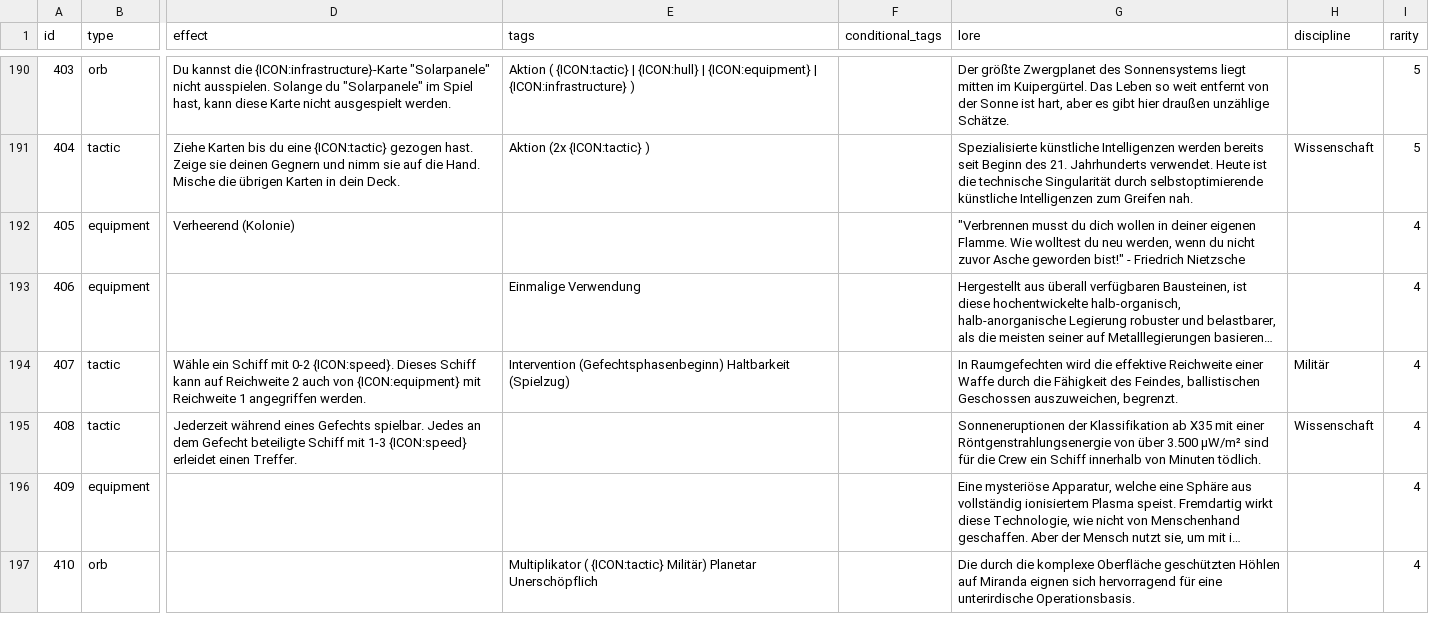
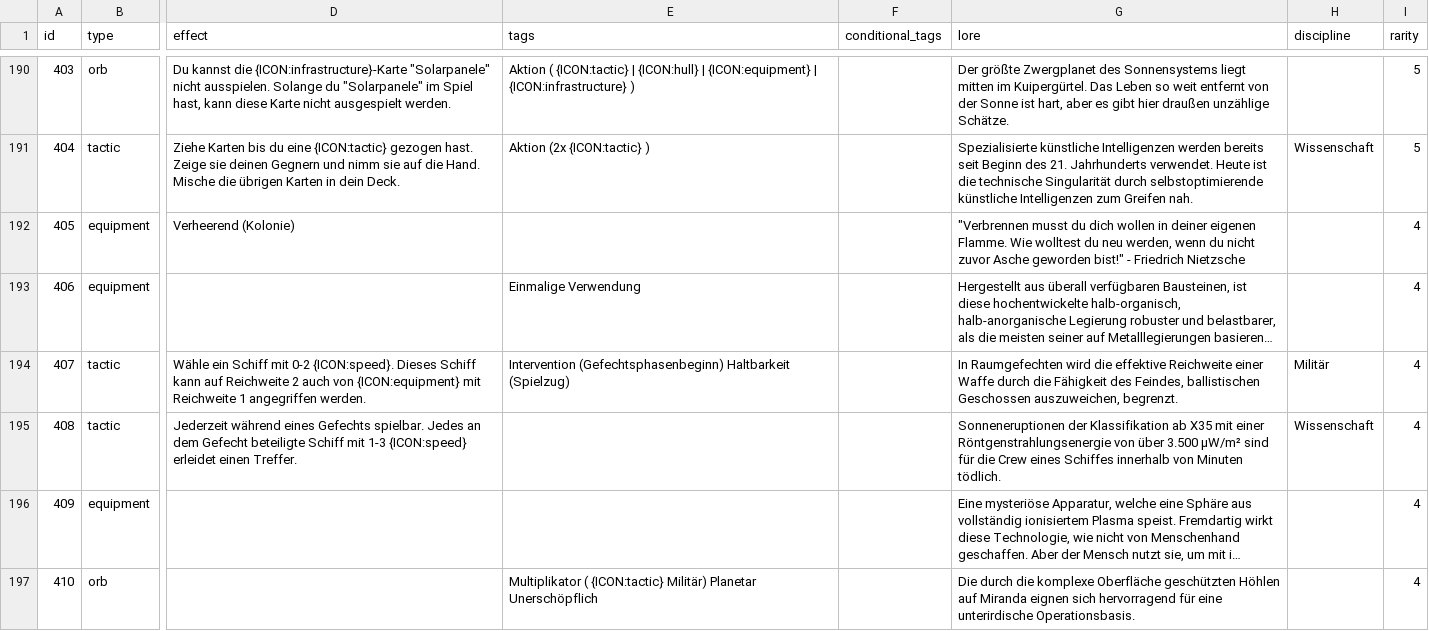
Before and after one commit to chrthom/outer-colonies, a CSV file: misc/cards.csv, drawn as a sheet; only a part is shown, gaps mark what is left out; long unchanged cells end in …; the diff covers the shown part only; the diff names each change by its address in the sheet, - before the commit and + after, or states it on an @@ line.

Commit message:
fix(misc): apply Batch 15 text corrections to cards.csv

```diff
--- a/misc/cards.csv
+++ b/misc/cards.csv
-G195 (lore): …die Crew ein Schiff innerhalb von…
+G195 (lore): …die Crew eines Schiffes innerhalb von…
```
Also changed, not shown: 8 edited cells elsewhere in this file, 1 other file.
